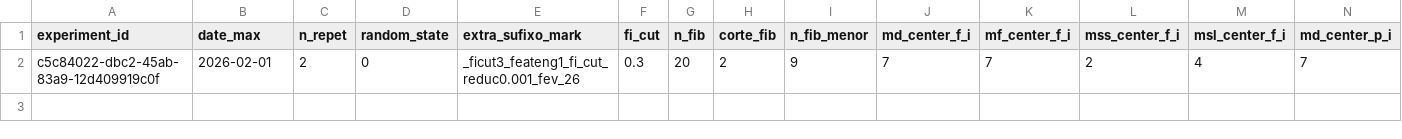
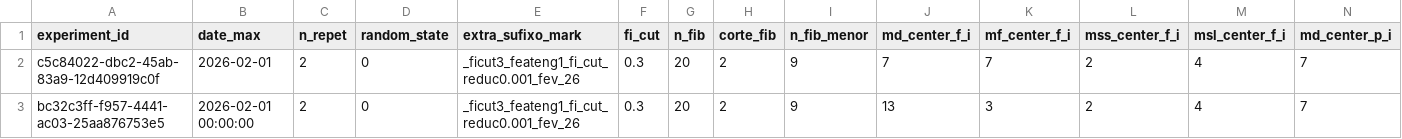
Before and after one commit to QuantImportBrazil/cplx_port_sp_paises_fora_do_golfo_persico_adubos_ficut3_feateng1_fi_cut_reduc0.001_fev_26, a CSV file: df_experimentos.csv, drawn as a sheet; only a part is shown; rows hold the shown columns only; the diff names each change by its address in the sheet, - before the commit and + after, or states it on an @@ line.

```diff
--- a/df_experimentos.csv
+++ b/df_experimentos.csv
+row 3: bc32c3ff-f957-4441-ac03-25aa876753e5 | 2026-02-01 00:00:00 | 2 | 0 | _ficut3_feateng1_fi_cut_reduc0.001_fev_26 | 0.3 | 20 | 2 | 9 | 13 | 3 | 2 | 4 | 7
```
Also changed, not shown: fi.csv, results.csv, 6 other files.
